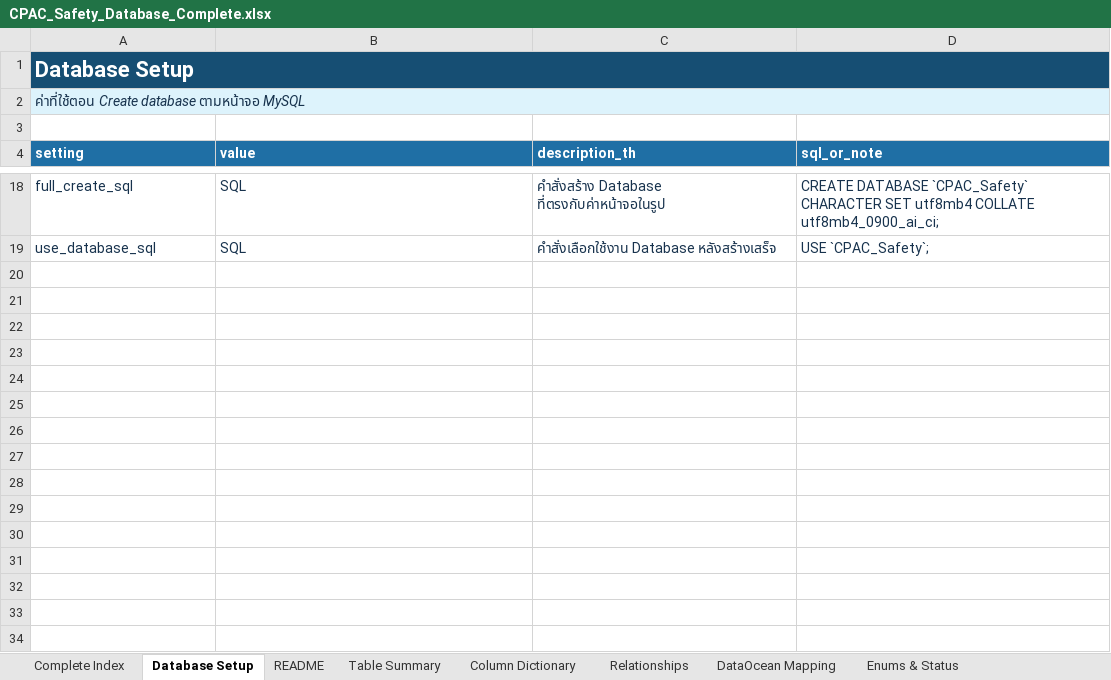
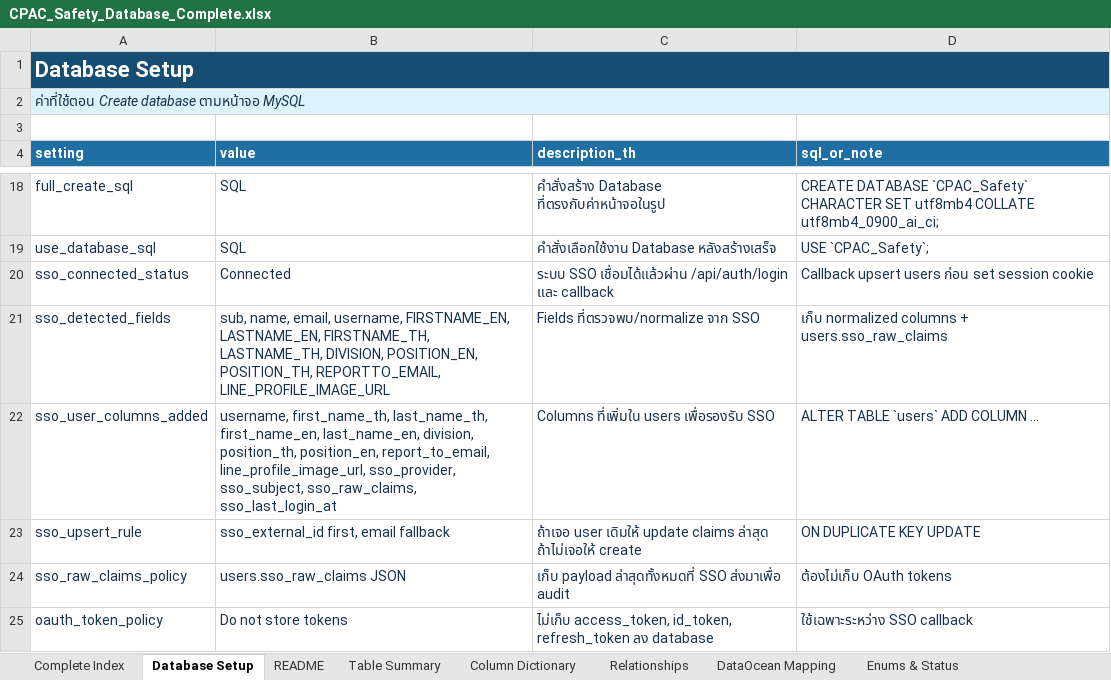
Before and after one commit to sasitorn-ja/Project_SUEASafety, an Excel workbook: outputs/CPAC_Safety_Database_Complete.xlsx, sheet Database Setup, drawn as a sheet; only a part is shown, gaps mark what is left out; values as stored, in another font and other column widths than the file's, no borders; table styles not drawn; the diff names each change by its address in the sheet, - before the commit and + after, or states it on an @@ line.

Commit message:
Connect SSO users to CPAC Safety database

```diff
--- a/outputs/CPAC_Safety_Database_Complete.xlsx (sheet Database Setup)
+++ b/outputs/CPAC_Safety_Database_Complete.xlsx (sheet Database Setup)
+row 20: sso_connected_status | Connected | ระบบ SSO เชื่อมได้แล้วผ่าน /api/auth/login และ callback | Callback upsert users ก่อน set session cookie
+row 21: sso_detected_fields | sub, name, email, username, FIRSTNAME_EN, LASTNAME_EN, FIRSTNAME_TH, LASTNAME_TH, DIVISION, POSITION_EN, POSITION_TH, REPORTTO_EMAIL, LINE_PROFILE_IMAGE_URL | Fields ที่ตรวจพบ/normalize จาก SSO | เก็บ normalized columns + users.sso_raw_claims
+row 22: sso_user_columns_added | username, first_name_th, last_name_th, first_name_en, last_name_en, division, position_th, position_en, report_to_email, line_profile_image_url, sso_provider, sso_subject, sso_raw_claims, sso_last_login_at | Columns ที่เพิ่มใน users เพื่อรองรับ SSO | ALTER TABLE `users` ADD COLUMN ...
+row 23: sso_upsert_rule | sso_external_id first, email fallback | ถ้าเจอ user เดิมให้ update claims ล่าสุด ถ้าไม่เจอให้ create | ON DUPLICATE KEY UPDATE
+row 24: sso_raw_claims_policy | users.sso_raw_claims JSON | เก็บ payload ล่าสุดทั้งหมดที่ SSO ส่งมาเพื่อ audit | ต้องไม่เก็บ OAuth tokens
+row 25: oauth_token_policy | Do not store tokens | ไม่เก็บ access_token, id_token, refresh_token ลง database | ใช้เฉพาะระหว่าง SSO callback
```
Also changed, not shown: sheet Column Dictionary, sheet users, sheet Privacy & Audit, sheet Data Flow, sheet Complete Index, sheet Table Summary, other sheet tabs, 27 other files.
